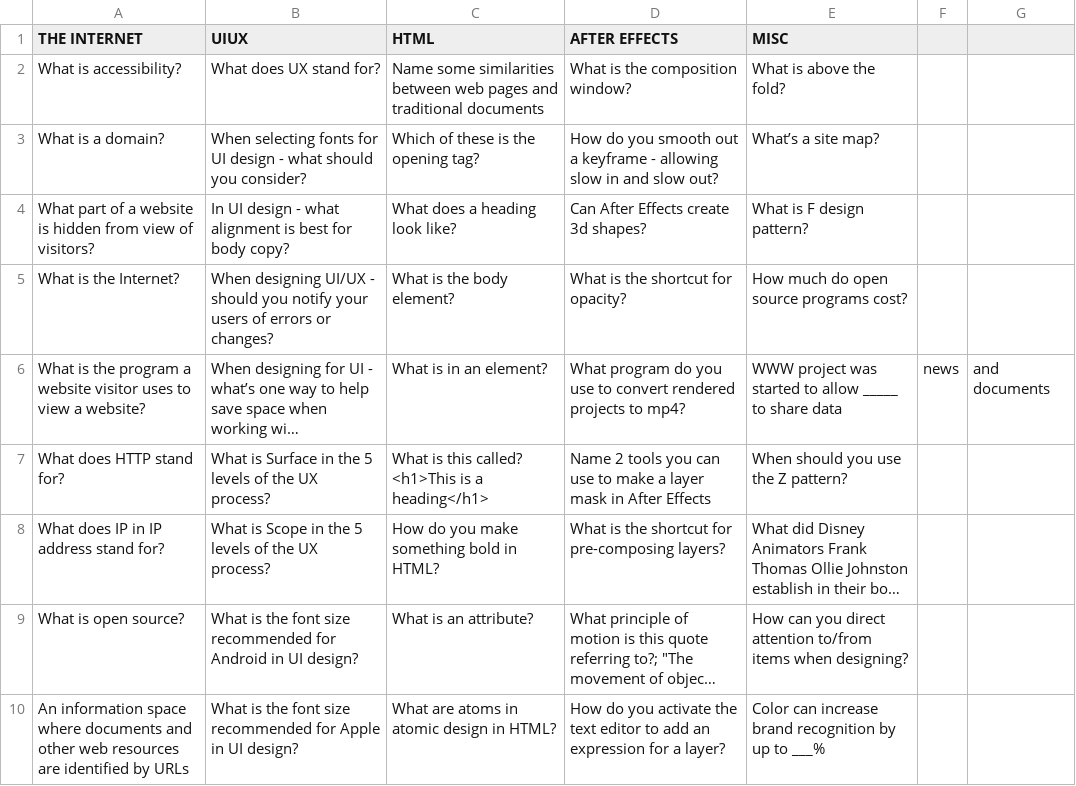
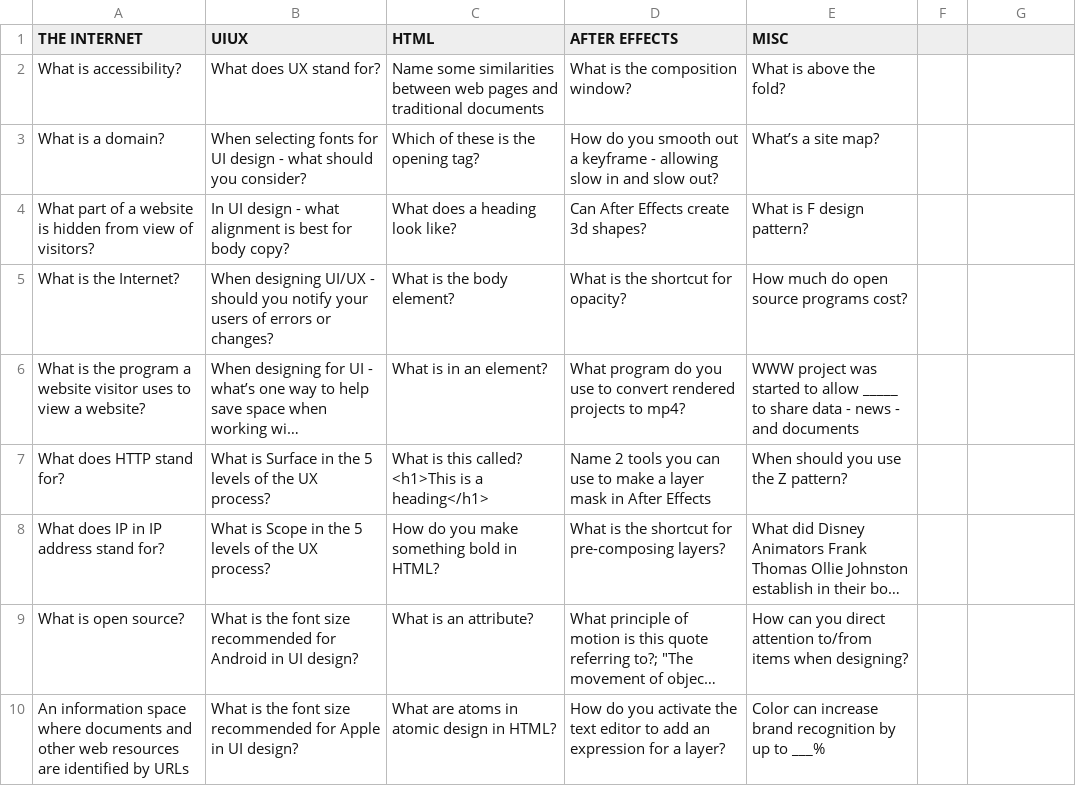
Before and after one commit to HercMakesThings/jeopardyClone, a CSV file: questions.csv, drawn as a sheet; long unchanged cells end in …; the diff names each change by its address in the sheet, - before the commit and + after, or states it on an @@ line.

Commit message:
Update questions.csv

```diff
--- a/questions.csv
+++ b/questions.csv
-E6 (MISC): …share data
+E6 (MISC): …share data - news - and documents
-F6: news
+F6: (empty)
-G6: and documents
+G6: (empty)
```
